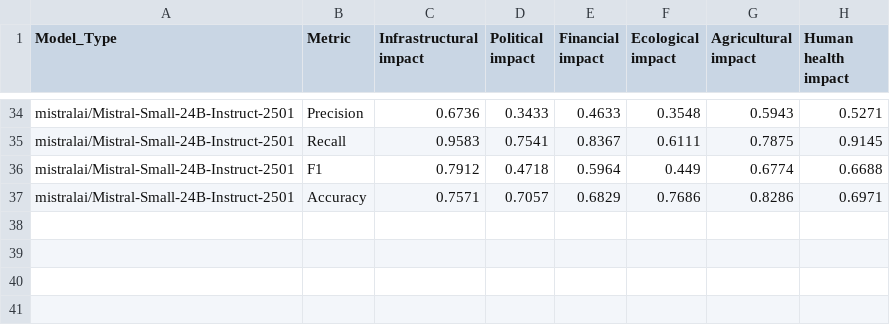
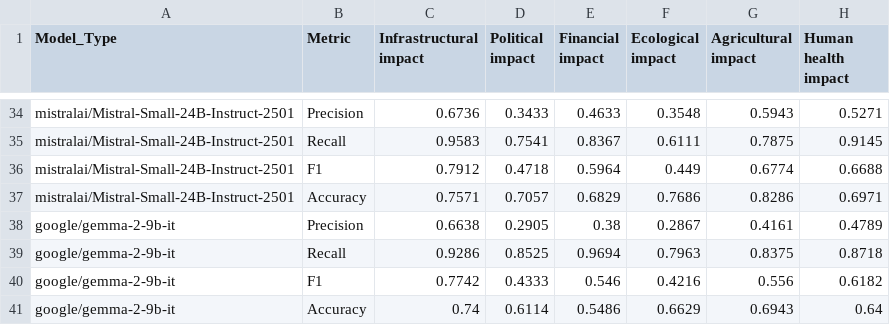
Before and after one commit to Michaelyya/WXImpactBench, a CSV file: results/output_csv/f1_recall_precision_impact-acc/results_1300_zeroshot.csv, drawn as a sheet; only a part is shown, gaps mark what is left out; the diff names each change by its address in the sheet, - before the commit and + after, or states it on an @@ line.

Commit message:
Update results_1300_zeroshot.csv

```diff
--- a/results/output_csv/f1_recall_precision_impact-acc/results_1300_zeroshot.csv
+++ b/results/output_csv/f1_recall_precision_impact-acc/results_1300_zeroshot.csv
+row 38: google/gemma-2-9b-it | Precision | 0.6638 | 0.2905 | 0.38 | 0.2867 | 0.4161 | 0.4789
+row 39: google/gemma-2-9b-it | Recall | 0.9286 | 0.8525 | 0.9694 | 0.7963 | 0.8375 | 0.8718
+row 40: google/gemma-2-9b-it | F1 | 0.7742 | 0.4333 | 0.546 | 0.4216 | 0.556 | 0.6182
+row 41: google/gemma-2-9b-it | Accuracy | 0.74 | 0.6114 | 0.5486 | 0.6629 | 0.6943 | 0.64
```
